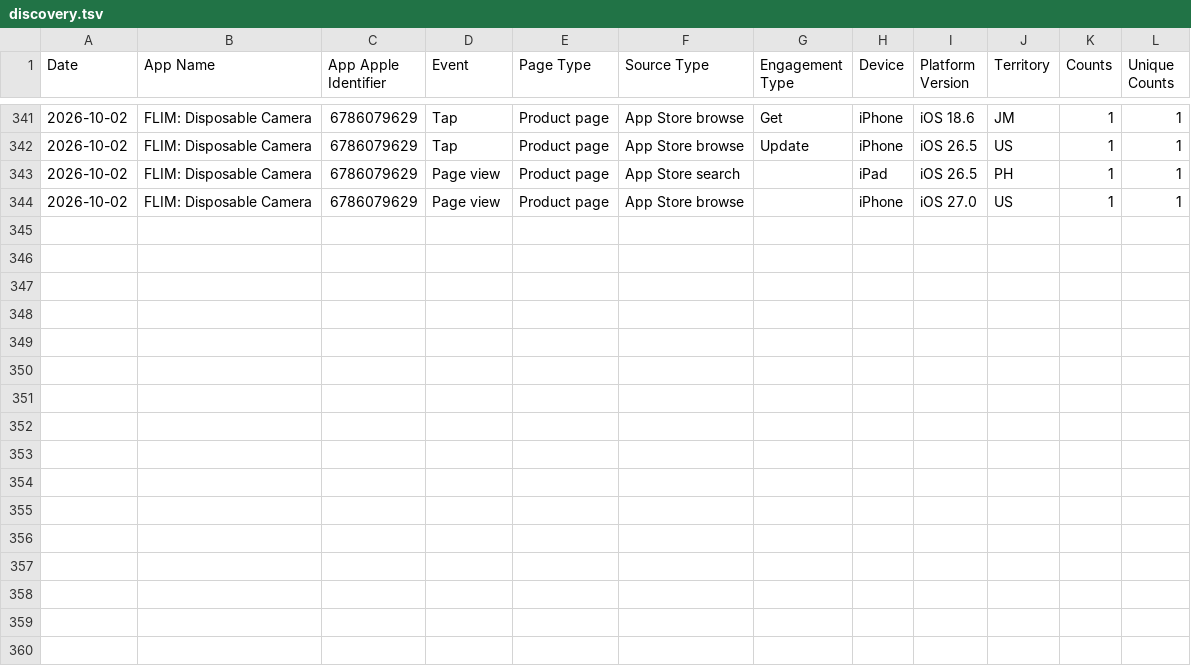
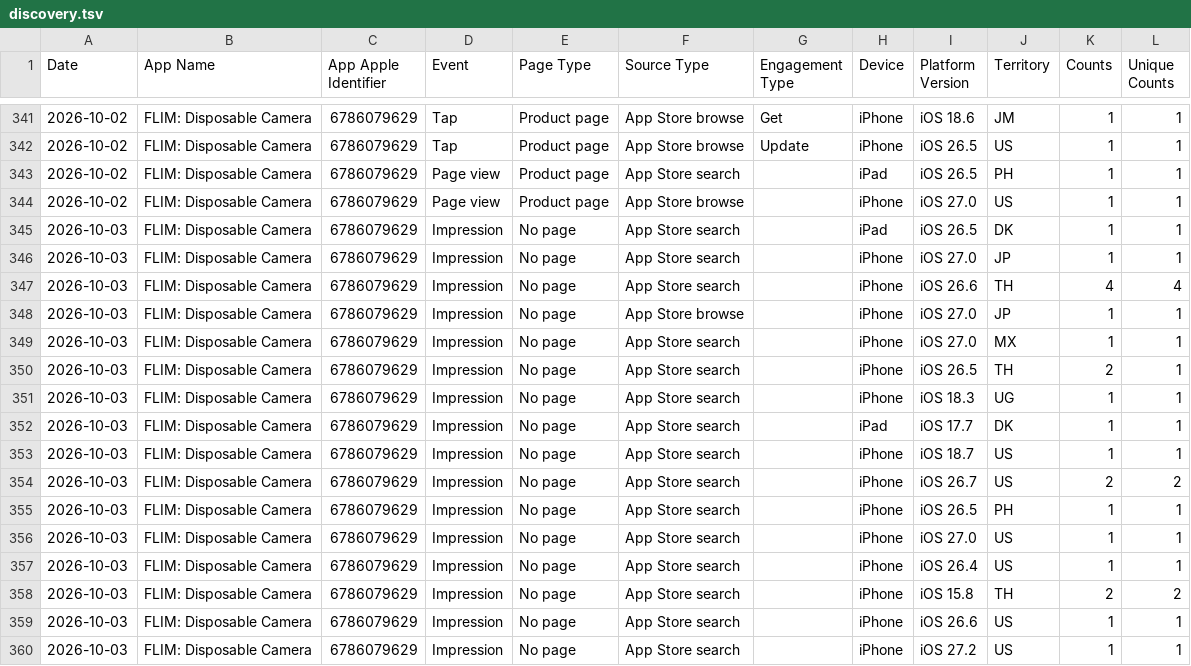
Before and after one commit to CodyBisram/flim, a TSV file: docs/asc/discovery.tsv, drawn as a sheet; only a part is shown, gaps mark what is left out.

```diff
--- a/docs/asc/discovery.tsv
+++ b/docs/asc/discovery.tsv
@@ -344 +344,17 @@ Date	App Name	App Apple Identifier	Event	Page Type	Source Type	Engagement Type	D
 2026-10-02	FLIM: Disposable Camera	6786079629	Page view	Product page	App Store browse		iPhone	iOS 27.0	US	1	1
+2026-10-03	FLIM: Disposable Camera	6786079629	Impression	No page	App Store search		iPad	iOS 26.5	DK	1	1
+2026-10-03	FLIM: Disposable Camera	6786079629	Impression	No page	App Store search		iPhone	iOS 27.0	JP	1	1
+2026-10-03	FLIM: Disposable Camera	6786079629	Impression	No page	App Store search		iPhone	iOS 26.6	TH	4	4
+2026-10-03	FLIM: Disposable Camera	6786079629	Impression	No page	App Store browse		iPhone	iOS 27.0	JP	1	1
+2026-10-03	FLIM: Disposable Camera	6786079629	Impression	No page	App Store search		iPhone	iOS 27.0	MX	1	1
+2026-10-03	FLIM: Disposable Camera	6786079629	Impression	No page	App Store search		iPhone	iOS 26.5	TH	2	1
+2026-10-03	FLIM: Disposable Camera	6786079629	Impression	No page	App Store search		iPhone	iOS 18.3	UG	1	1
+2026-10-03	FLIM: Disposable Camera	6786079629	Impression	No page	App Store search		iPad	iOS 17.7	DK	1	1
+2026-10-03	FLIM: Disposable Camera	6786079629	Impression	No page	App Store search		iPhone	iOS 18.7	US	1	1
+2026-10-03	FLIM: Disposable Camera	6786079629	Impression	No page	App Store search		iPhone	iOS 26.7	US	2	2
+2026-10-03	FLIM: Disposable Camera	6786079629	Impression	No page	App Store search		iPhone	iOS 26.5	PH	1	1
+2026-10-03	FLIM: Disposable Camera	6786079629	Impression	No page	App Store search		iPhone	iOS 27.0	US	1	1
+2026-10-03	FLIM: Disposable Camera	6786079629	Impression	No page	App Store search		iPhone	iOS 26.4	US	1	1
+2026-10-03	FLIM: Disposable Camera	6786079629	Impression	No page	App Store search		iPhone	iOS 15.8	TH	2	2
+2026-10-03	FLIM: Disposable Camera	6786079629	Impression	No page	App Store search		iPhone	iOS 26.6	US	1	1
+2026-10-03	FLIM: Disposable Camera	6786079629	Impression	No page	App Store search		iPhone	iOS 27.2	US	1	1
```
Also changed, not shown: docs/asc/downloads.tsv, docs/asc/sessions.tsv.
